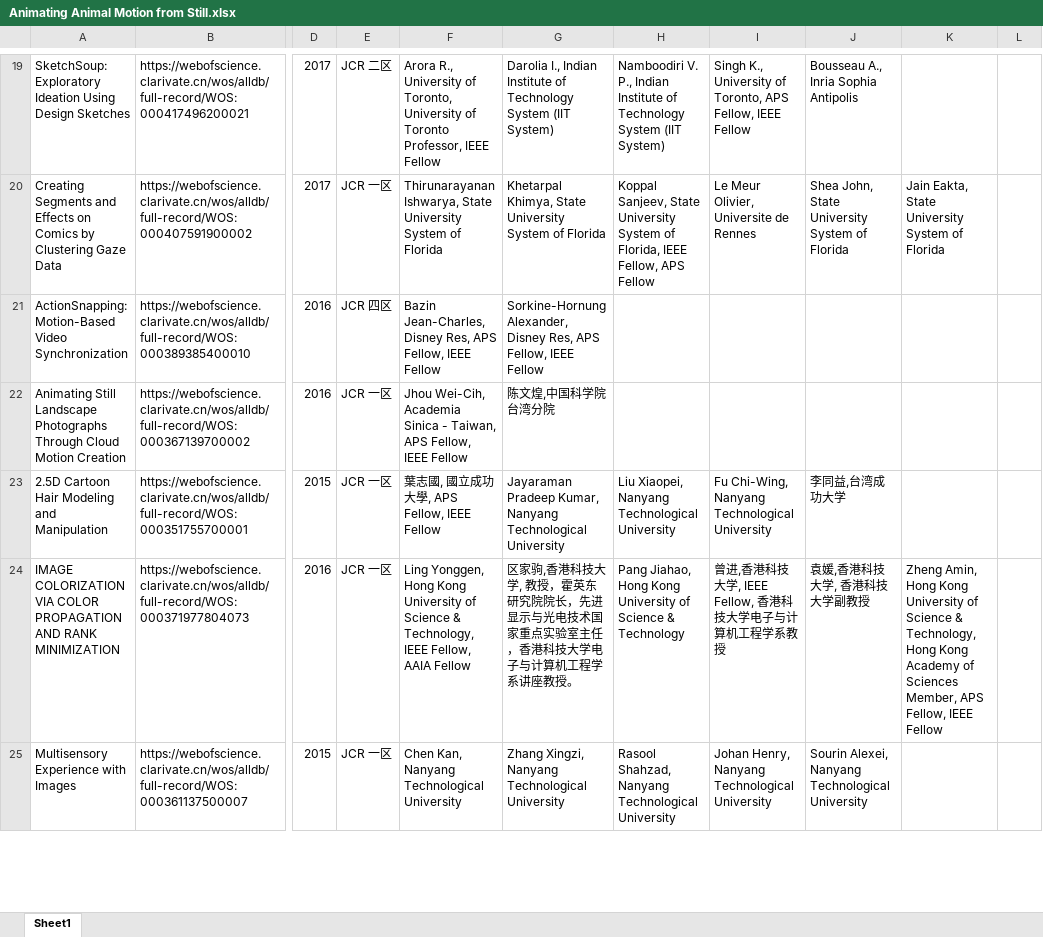
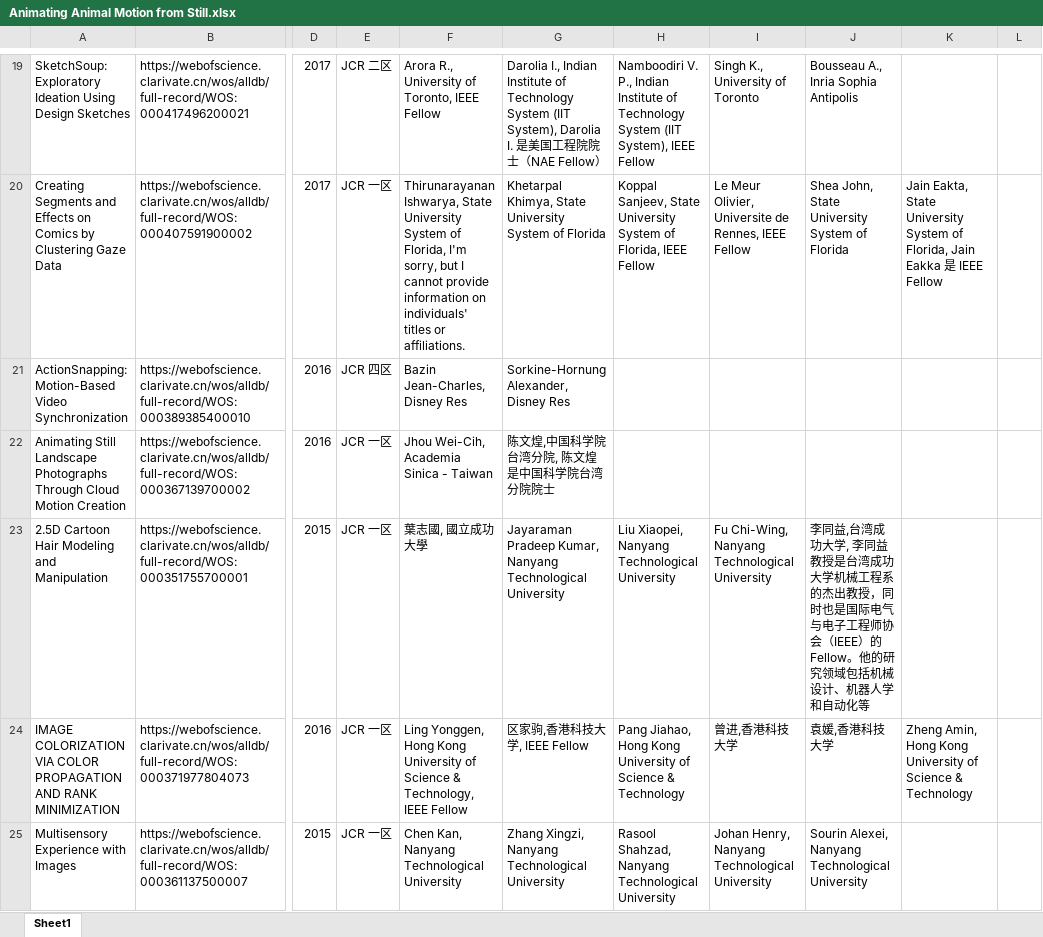
Before and after one commit to Altman-conquer/webscience_crawler, an Excel workbook: author_title_output/Animating Animal Motion from Still.xlsx, sheet Sheet1, drawn as a sheet; only a part is shown, gaps mark what is left out; values as stored, in another font and other column widths than the file's, no borders; the diff covers the shown part only; the diff names each change by its address in the sheet, - before the commit and + after, or states it on an @@ line.

```diff
--- a/author_title_output/Animating Animal Motion from Still.xlsx (sheet Sheet1)
+++ b/author_title_output/Animating Animal Motion from Still.xlsx (sheet Sheet1)
-F19: …of Toronto, University of Toronto Professor, IEEE Fellow
+F19: …of Toronto, IEEE Fellow
-G19: …System (IIT System)
+G19: …System (IIT System), Darolia I. 是美国工程院院士（NAE Fellow）
-H19: …System (IIT System)
+H19: …System (IIT System), IEEE Fellow
-I19: Singh K., University of Toronto, APS Fellow, IEEE Fellow
+I19: Singh K., University of Toronto
-F20: …System of Florida
+F20: …System of Florida, I'm sorry, but I cannot provide information on individuals' titles or affiliations.
-H20: …Florida, IEEE Fellow, APS Fellow
+H20: …Florida, IEEE Fellow
-I20: Le Meur Olivier, Universite de Rennes
+I20: Le Meur Olivier, Universite de Rennes, IEEE Fellow
-K20: …System of Florida
+K20: …System of Florida, Jain Eakka 是 IEEE Fellow
-F21: Bazin Jean-Charles, Disney Res, APS Fellow, IEEE Fellow
+F21: Bazin Jean-Charles, Disney Res
-G21: …Alexander, Disney Res, APS Fellow, IEEE Fellow
+G21: …Alexander, Disney Res
-F22: …Sinica - Taiwan, APS Fellow, IEEE Fellow
+F22: …Sinica - Taiwan
-G22: 陈文煌,中国科学院台湾分院
+G22: 陈文煌,中国科学院台湾分院, 陈文煌是中国科学院台湾分院院士
-F23: 葉志國, 國立成功大學, APS Fellow, IEEE Fellow
+F23: 葉志國, 國立成功大學
-J23: …成功大学
+J23: …成功大学, 李同益教授是台湾成功大学机械工程系的杰出教授，同时也是国际电气与电子工程师协会（IEEE）的Fellow。他的研究领域包括机械设计、机器人学和自动化等
-F24: …Technology, IEEE Fellow, AAIA Fellow
+F24: …Technology, IEEE Fellow
-G24: 区家驹,香港科技大学, 教授，霍英东研究院院长，先进显示与光电技术国家重点实验室主任，香港科技大学电子与计算机工程学系讲座教授。
+G24: 区家驹,香港科技大学, IEEE Fellow
-I24: 曾进,香港科技大学, IEEE Fellow, 香港科技大学电子与计算机工程学系教授
+I24: 曾进,香港科技大学
-J24: 袁媛,香港科技大学, 香港科技大学副教授
+J24: 袁媛,香港科技大学
-K24: …Science & Technology, Hong Kong Academy of Sciences Member, APS Fellow, IEEE Fellow
+K24: …Science & Technology
```
Also changed, not shown: 79 edited cells elsewhere in this sheet, author_title_output/Dual pyramid network for salient object detection.xlsx, author_title_output/GDFace_ Gated Deformation for Multi-View Face Image Synthesis.xlsx, 18 other files.
